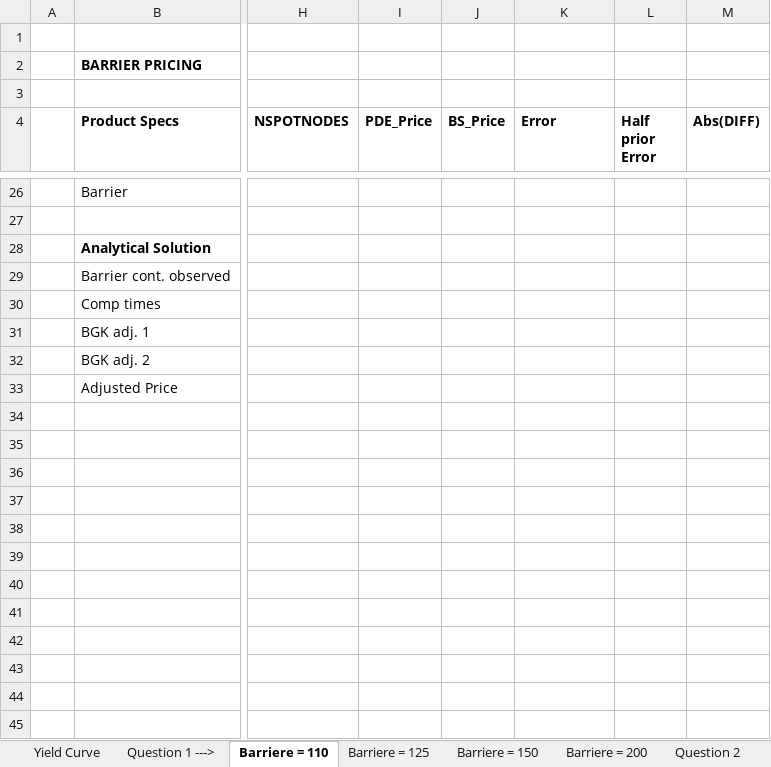
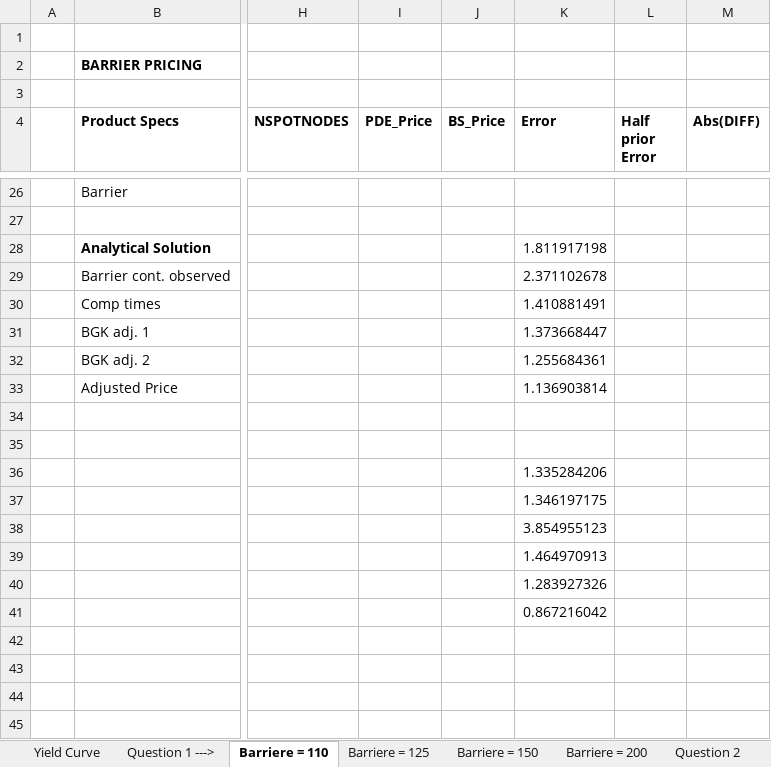
Before and after one commit to parallelipopat/Group3-orflib, an Excel workbook: Covergence_v06.xlsx, sheet Barriere = 110, drawn as a sheet; only a part is shown, gaps mark what is left out; values as stored, in another font and other column widths than the file's, no borders; charts and pictures and conditional formats not drawn; the diff names each change by its address in the sheet, - before the commit and + after, or states it on an @@ line.

```diff
--- a/Covergence_v06.xlsx (sheet Barriere = 110)
+++ b/Covergence_v06.xlsx (sheet Barriere = 110)
-K28 (Error): (empty)
+K28 (Error): 1.811917198
-K29 (Error): (empty)
+K29 (Error): 2.371102678
-K30 (Error): (empty)
+K30 (Error): 1.410881491
-K31 (Error): (empty)
+K31 (Error): 1.373668447
-K32 (Error): (empty)
+K32 (Error): 1.255684361
-K33 (Error): (empty)
+K33 (Error): 1.136903814
-K36 (Error): (empty)
+K36 (Error): 1.335284206
-K37 (Error): (empty)
+K37 (Error): 1.346197175
-K38 (Error): (empty)
+K38 (Error): 3.854955123
-K39 (Error): (empty)
+K39 (Error): 1.464970913
-K40 (Error): (empty)
+K40 (Error): 1.283927326
-K41 (Error): (empty)
+K41 (Error): 0.867216042
```
Also changed, not shown: sheet Barriere = 200, sheet Barriere = 125, charts or pictures, 3 other files.
